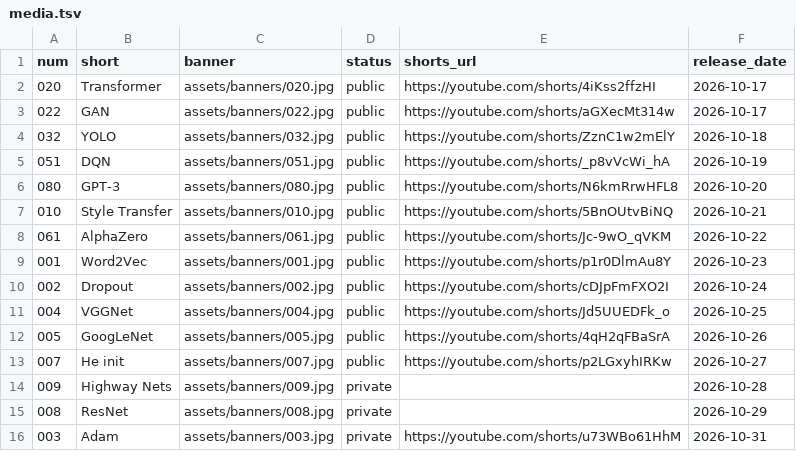
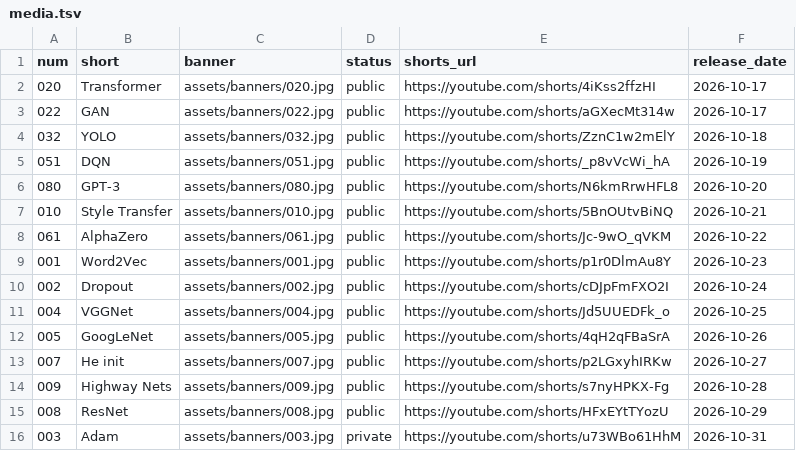
Before and after one commit to nadeemcite/research-papers, a TSV file: scripts/media.tsv, drawn as a sheet.

```diff
--- a/scripts/media.tsv
+++ b/scripts/media.tsv
@@ -13,4 +13,4 @@ num	short	banner	status	shorts_url	release_date
 007	He init	assets/banners/007.jpg	public	https://youtube.com/shorts/p2LGxyhIRKw	2026-10-27
-009	Highway Nets	assets/banners/009.jpg	private		2026-10-28
-008	ResNet	assets/banners/008.jpg	private		2026-10-29
+009	Highway Nets	assets/banners/009.jpg	public	https://youtube.com/shorts/s7nyHPKX-Fg	2026-10-28
+008	ResNet	assets/banners/008.jpg	public	https://youtube.com/shorts/HFxEYtTYozU	2026-10-29
 003	Adam	assets/banners/003.jpg	private	https://youtube.com/shorts/u73WBo61HhM	2026-10-31
```
Also changed, not shown: 4 other files.
